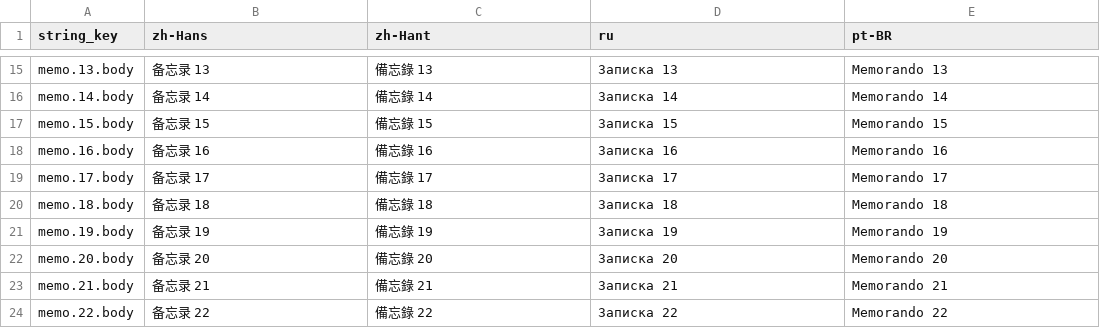
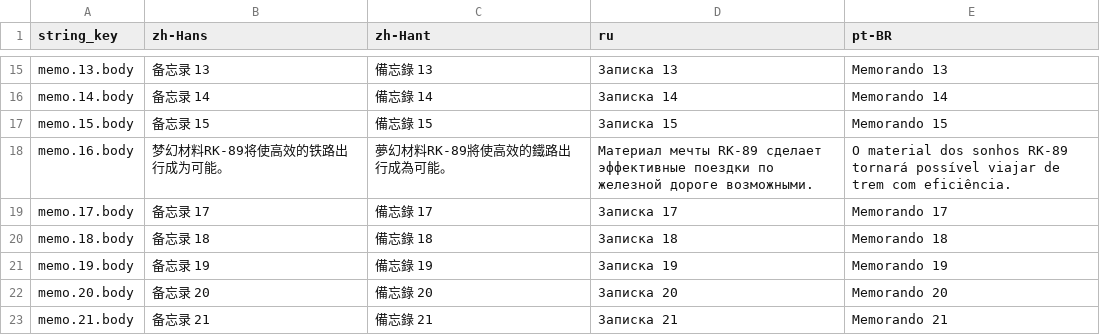
Before and after one commit to octopus7/extraction_shooter, a CSV file: TunaSweeper/Content/Data/Translations/MemoTextStrings.csv, drawn as a sheet; only a part is shown, gaps mark what is left out; the shorter side is filled out with more unchanged rows.

Commit message:
Add RK-89 railway parody to village memo 016

```diff
--- a/TunaSweeper/Content/Data/Translations/MemoTextStrings.csv
+++ b/TunaSweeper/Content/Data/Translations/MemoTextStrings.csv
@@ -17,3 +17,3 @@ memo.14.body,备忘录 14,備忘錄 14,Записка 14,Memorando 14
 memo.15.body,备忘录 15,備忘錄 15,Записка 15,Memorando 15
-memo.16.body,备忘录 16,備忘錄 16,Записка 16,Memorando 16
+memo.16.body,梦幻材料RK-89将使高效的铁路出行成为可能。,夢幻材料RK-89將使高效的鐵路出行成為可能。,Материал мечты RK-89 сделает эффективные поездки по железной дороге возможными.,O material dos sonhos RK-89 tornará possível viajar de trem com eficiência.
 memo.17.body,备忘录 17,備忘錄 17,Записка 17,Memorando 17
```
Also changed, not shown: TunaSweeper/Content/Data/MemoTextStrings.csv, 2 other files.
